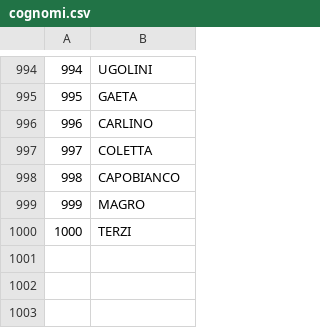
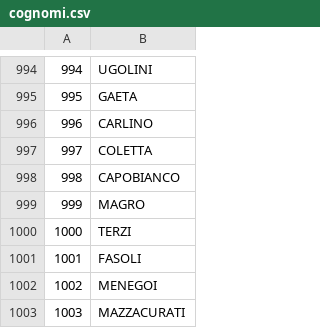
Before and after one commit to nfasoli/endascf, a CSV file: cognomi.csv, drawn as a sheet; only a part is shown, gaps mark what is left out.

```diff
--- a/cognomi.csv
+++ b/cognomi.csv
@@ -1000 +1000,4 @@
 1000;TERZI
+1001;FASOLI
+1002;MENEGOI
+1003;MAZZACURATI
```
Also changed, not shown: nomi_femmine.csv, nomi_maschi.csv, 6 other files.
